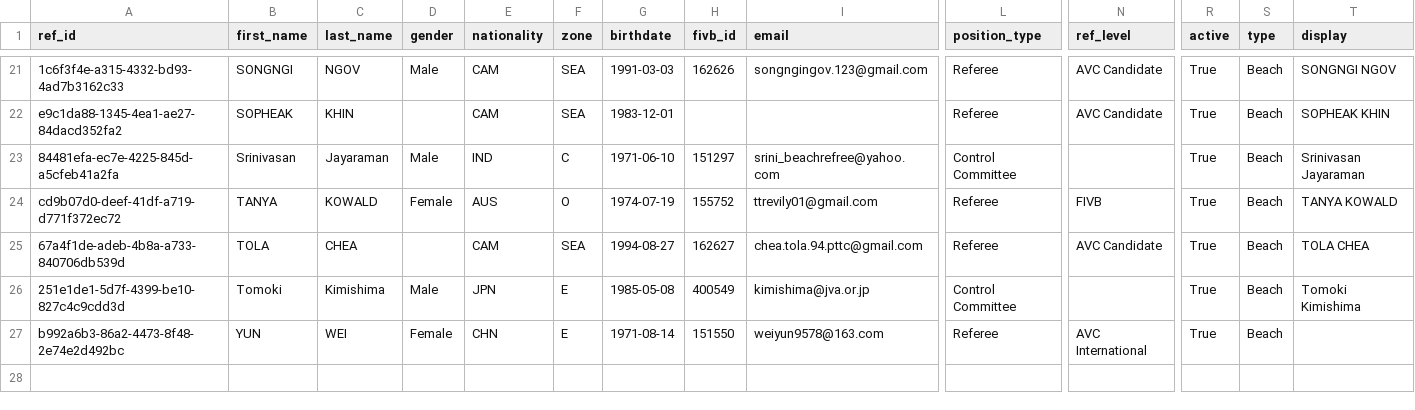
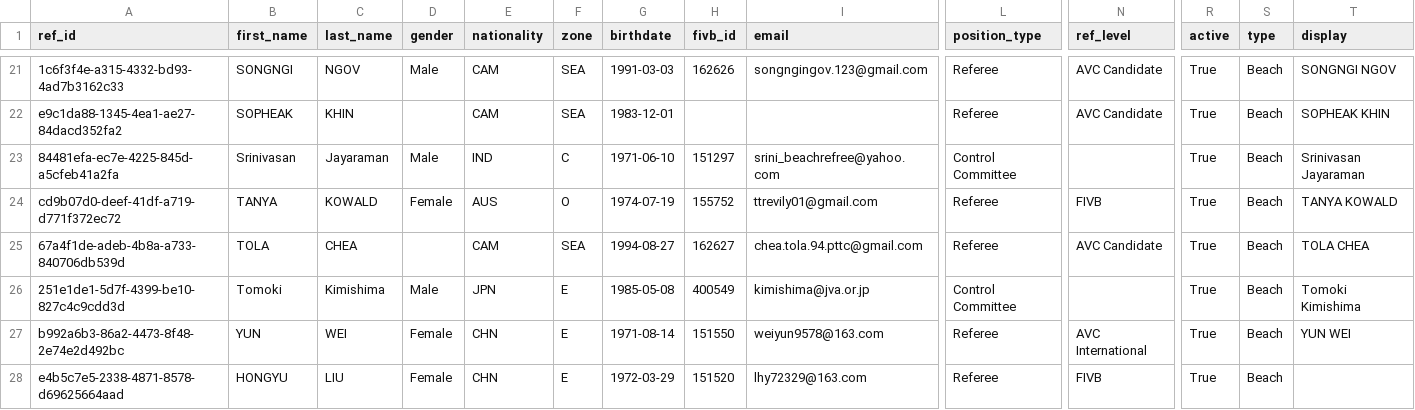
Before and after one commit to avcbeach/referee-database, a CSV file: data/referees.csv, drawn as a sheet; only a part is shown, gaps mark what is left out; rows hold the shown columns only; the diff names each change by its address in the sheet, - before the commit and + after, or states it on an @@ line.

Commit message:
Update referees.csv via referee app

```diff
--- a/data/referees.csv
+++ b/data/referees.csv
-T27 (display): (empty)
+T27 (display): YUN WEI
+row 28: e4b5c7e5-2338-4871-8578-d69625664aad | HONGYU | LIU | Female | CHN | E | 1972-03-29 | 151520 | lhy72329@163.com | Referee | FIVB | True | Beach
```
